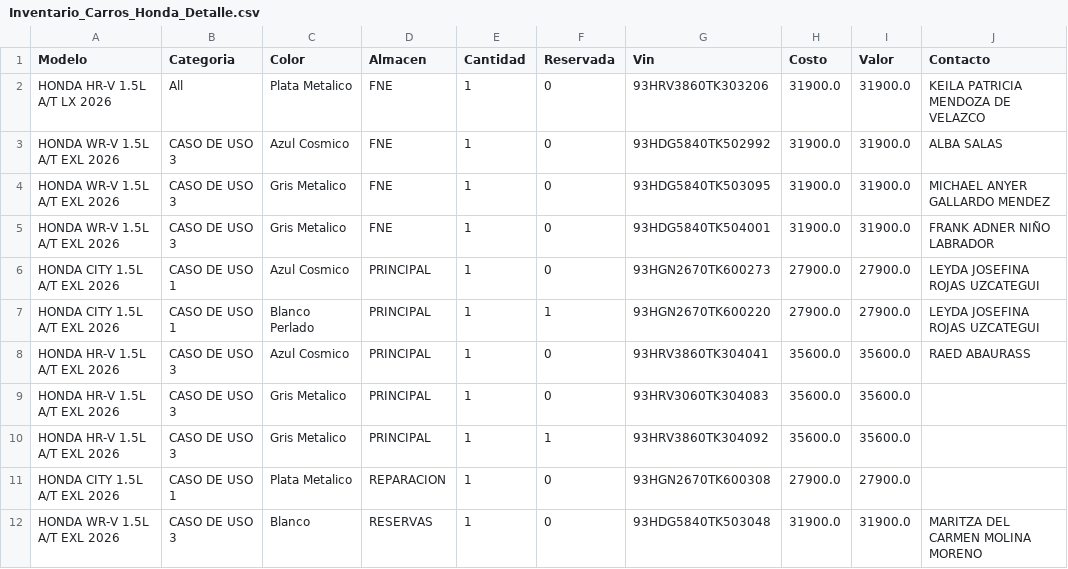
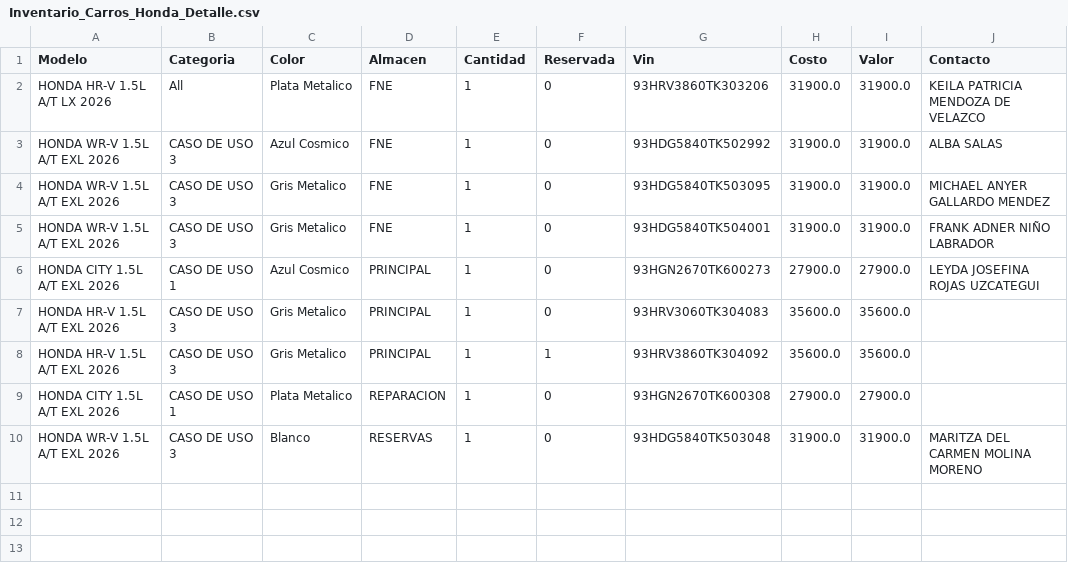
Before and after one commit to latinbienti-sys/inventariohonda, a CSV file: Inventario_Carros_Honda_Detalle.csv, drawn as a sheet; the diff names each change by its address in the sheet, - before the commit and + after, or states it on an @@ line.

Commit message:
Actualizacion automatica del inventario (2026-09-26 16:00 UTC)

```diff
--- a/Inventario_Carros_Honda_Detalle.csv
+++ b/Inventario_Carros_Honda_Detalle.csv
-row 7: HONDA CITY 1.5L A/T EXL 2026 | CASO DE USO 1 | Blanco Perlado | PRINCIPAL | 1 | 1 | 93HGN2670TK600220 | 27900.0 | 27900.0 | LEYDA JOSEFINA ROJAS UZCATEGUI
-row 8: HONDA HR-V 1.5L A/T EXL 2026 | CASO DE USO 3 | Azul Cosmico | PRINCIPAL | 1 | 0 | 93HRV3860TK304041 | 35600.0 | 35600.0 | RAED ABAURASS
```
Also changed, not shown: Inventario_Carros_Honda_Resumen.csv, 2 other files.
